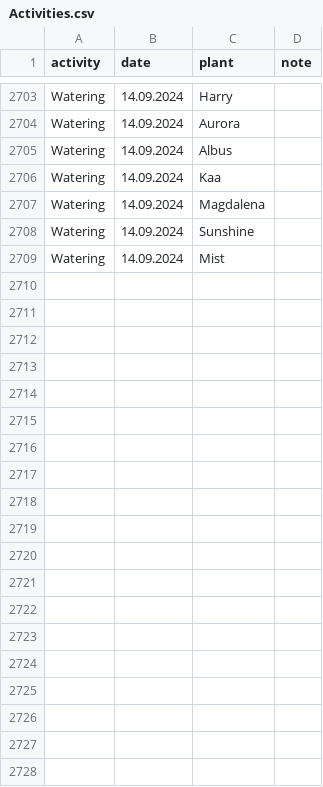
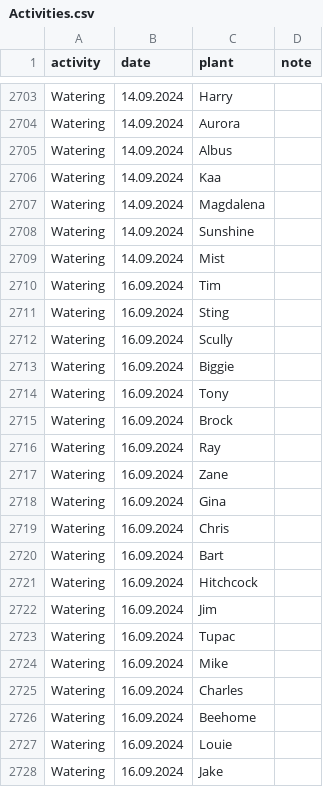
Before and after one commit to MarcoTz/Plants, a CSV file: data/Logs/Activities.csv, drawn as a sheet; only a part is shown, gaps mark what is left out; the diff covers the shown part only; the diff names each change by its address in the sheet, - before the commit and + after, or states it on an @@ line.

```diff
--- a/data/Logs/Activities.csv
+++ b/data/Logs/Activities.csv
+row 2710: Watering | 16.09.2024 | Tim
+row 2711: Watering | 16.09.2024 | Sting
+row 2712: Watering | 16.09.2024 | Scully
+row 2713: Watering | 16.09.2024 | Biggie
+row 2714: Watering | 16.09.2024 | Tony
+row 2715: Watering | 16.09.2024 | Brock
+row 2716: Watering | 16.09.2024 | Ray
+row 2717: Watering | 16.09.2024 | Zane
+row 2718: Watering | 16.09.2024 | Gina
+row 2719: Watering | 16.09.2024 | Chris
+row 2720: Watering | 16.09.2024 | Bart
+row 2721: Watering | 16.09.2024 | Hitchcock
+row 2722: Watering | 16.09.2024 | Jim
+row 2723: Watering | 16.09.2024 | Tupac
+row 2724: Watering | 16.09.2024 | Mike
+row 2725: Watering | 16.09.2024 | Charles
+row 2726: Watering | 16.09.2024 | Beehome
+row 2727: Watering | 16.09.2024 | Louie
+row 2728: Watering | 16.09.2024 | Jake
```
Also changed, not shown: 17 added rows elsewhere in this file, 1 other file.
